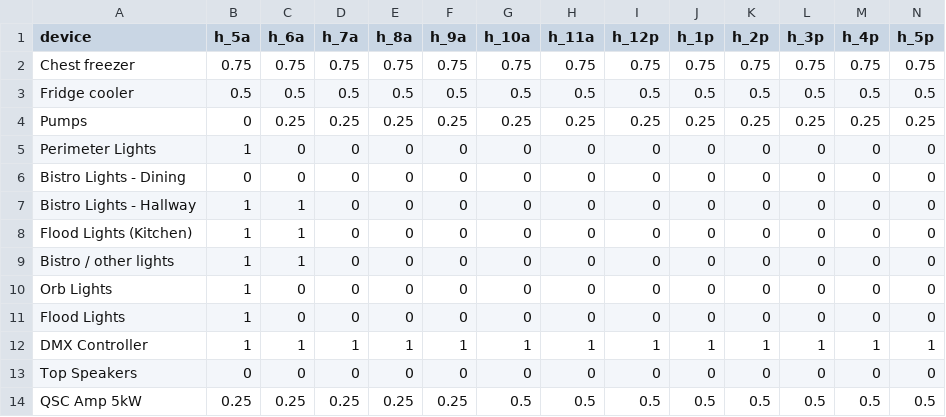
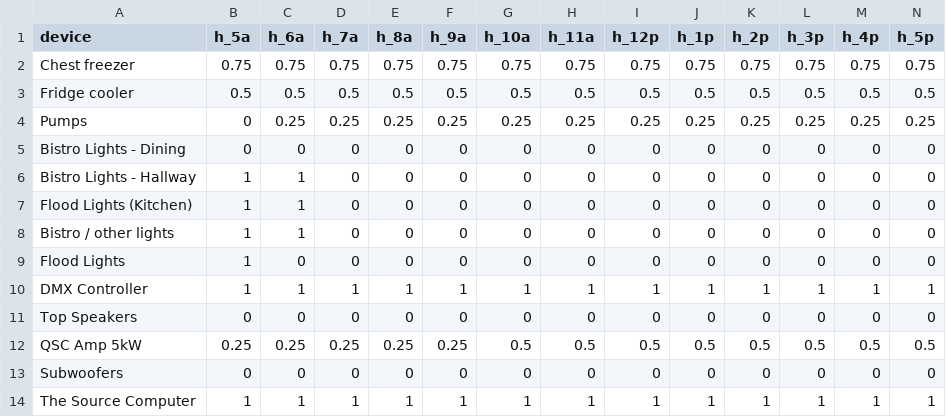
Before and after one commit to asadgo/power-the-cave-2026, a CSV file: data/schedule.csv, drawn as a sheet; only a part is shown; the shorter side is filled out with more unchanged rows; rows hold the shown columns only; the diff names each change by its address in the sheet, - before the commit and + after, or states it on an @@ line.

```diff
--- a/data/schedule.csv
+++ b/data/schedule.csv
-row 5: Perimeter Lights | 1 | 0 | 0 | 0 | 0 | 0 | 0 | 0 | 0 | 0 | 0 | 0 | 0
-row 10: Orb Lights | 1 | 0 | 0 | 0 | 0 | 0 | 0 | 0 | 0 | 0 | 0 | 0 | 0
```
Also changed, not shown: data/devices.csv, data/log.csv.
